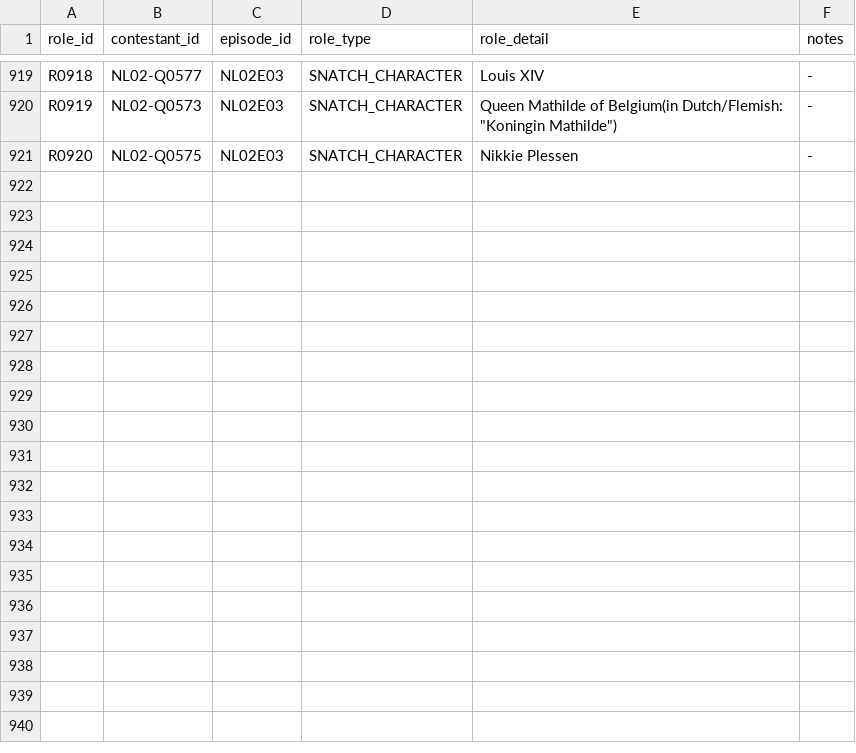
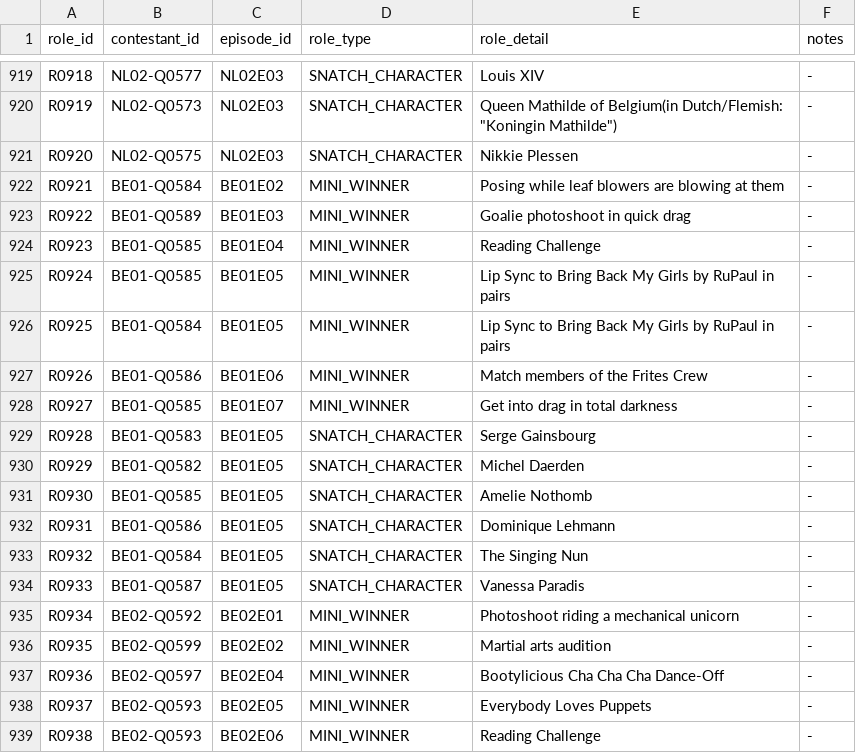
Before and after one commit to anotterbryan/werkroom, a CSV file: data/episode_roles.csv, drawn as a sheet; only a part is shown, gaps mark what is left out.

```diff
--- a/data/episode_roles.csv
+++ b/data/episode_roles.csv
@@ -921 +921,19 @@ R0919,NL02-Q0573,NL02E03,SNATCH_CHARACTER,"Queen Mathilde of Belgium(in Dutch/Fl
 R0920,NL02-Q0575,NL02E03,SNATCH_CHARACTER,Nikkie Plessen,-
+R0921,BE01-Q0584,BE01E02,MINI_WINNER,Posing while leaf blowers are blowing at them,-
+R0922,BE01-Q0589,BE01E03,MINI_WINNER,Goalie photoshoot in quick drag,-
+R0923,BE01-Q0585,BE01E04,MINI_WINNER,Reading Challenge,-
+R0924,BE01-Q0585,BE01E05,MINI_WINNER,Lip Sync to Bring Back My Girls by RuPaul in pairs,-
+R0925,BE01-Q0584,BE01E05,MINI_WINNER,Lip Sync to Bring Back My Girls by RuPaul in pairs,-
+R0926,BE01-Q0586,BE01E06,MINI_WINNER,Match members of the Frites Crew,-
+R0927,BE01-Q0585,BE01E07,MINI_WINNER,Get into drag in total darkness,-
+R0928,BE01-Q0583,BE01E05,SNATCH_CHARACTER,Serge Gainsbourg,-
+R0929,BE01-Q0582,BE01E05,SNATCH_CHARACTER,Michel Daerden,-
+R0930,BE01-Q0585,BE01E05,SNATCH_CHARACTER,Amelie Nothomb,-
+R0931,BE01-Q0586,BE01E05,SNATCH_CHARACTER,Dominique Lehmann,-
+R0932,BE01-Q0584,BE01E05,SNATCH_CHARACTER,The Singing Nun,-
+R0933,BE01-Q0587,BE01E05,SNATCH_CHARACTER,Vanessa Paradis,-
+R0934,BE02-Q0592,BE02E01,MINI_WINNER,Photoshoot riding a mechanical unicorn,-
+R0935,BE02-Q0599,BE02E02,MINI_WINNER,Martial arts audition,-
+R0936,BE02-Q0597,BE02E04,MINI_WINNER,Bootylicious Cha Cha Cha Dance-Off,-
+R0937,BE02-Q0593,BE02E05,MINI_WINNER,Everybody Loves Puppets,-
+R0938,BE02-Q0593,BE02E06,MINI_WINNER,Reading Challenge,-
```
Also changed, not shown: data/appearances.csv, data/contestants.csv, 11 other files.
